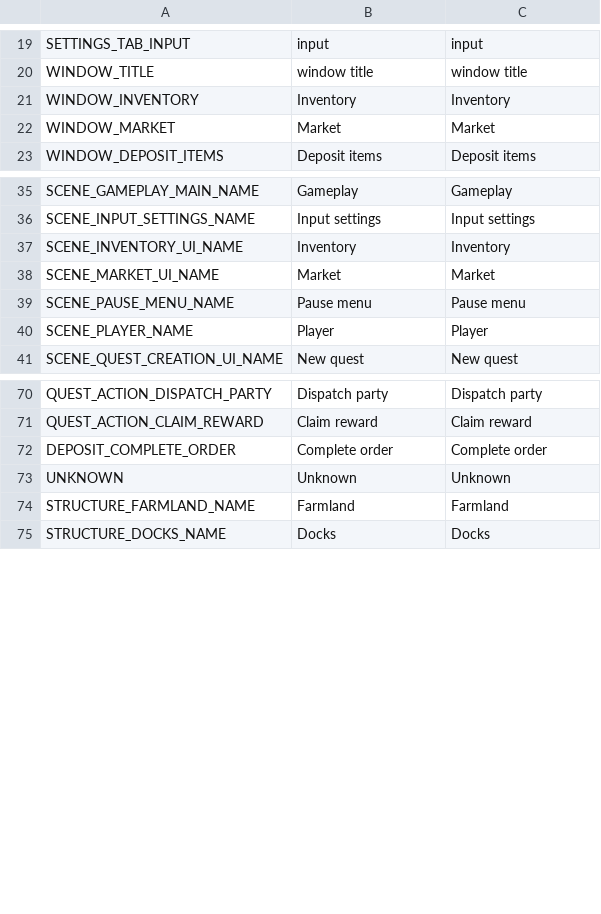
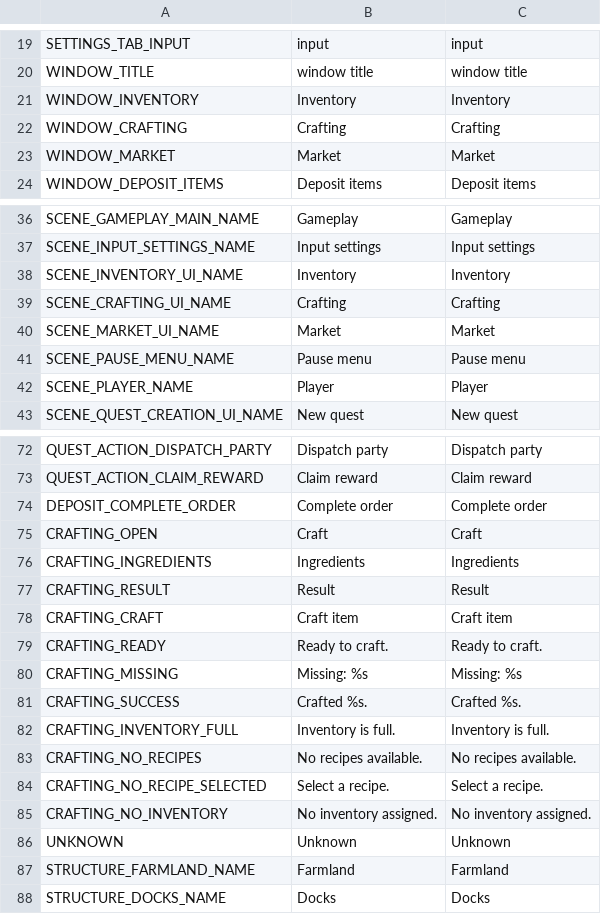
Before and after one commit to torbenvanassche/hexes_and_alchemy, a CSV file: translations/translations.csv, drawn as a sheet; only a part is shown, gaps mark what is left out.

Commit message:
added crafting

```diff
--- a/translations/translations.csv
+++ b/translations/translations.csv
@@ -21,2 +21,3 @@ WINDOW_TITLE,window title,window title
 WINDOW_INVENTORY,Inventory,Inventory
+WINDOW_CRAFTING,Crafting,Crafting
 WINDOW_MARKET,Market,Market
@@ -37,2 +38,3 @@ SCENE_INPUT_SETTINGS_NAME,Input settings,Input settings
 SCENE_INVENTORY_UI_NAME,Inventory,Inventory
+SCENE_CRAFTING_UI_NAME,Crafting,Crafting
 SCENE_MARKET_UI_NAME,Market,Market
@@ -72,2 +74,13 @@ QUEST_ACTION_CLAIM_REWARD,Claim reward,Claim reward
 DEPOSIT_COMPLETE_ORDER,Complete order,Complete order
+CRAFTING_OPEN,Craft,Craft
+CRAFTING_INGREDIENTS,Ingredients,Ingredients
+CRAFTING_RESULT,Result,Result
+CRAFTING_CRAFT,Craft item,Craft item
+CRAFTING_READY,Ready to craft.,Ready to craft.
+CRAFTING_MISSING,Missing: %s,Missing: %s
+CRAFTING_SUCCESS,Crafted %s.,Crafted %s.
+CRAFTING_INVENTORY_FULL,Inventory is full.,Inventory is full.
+CRAFTING_NO_RECIPES,No recipes available.,No recipes available.
+CRAFTING_NO_RECIPE_SELECTED,Select a recipe.,Select a recipe.
+CRAFTING_NO_INVENTORY,No inventory assigned.,No inventory assigned.
 UNKNOWN,Unknown,Unknown
```
Also changed, not shown: 17 other files.
